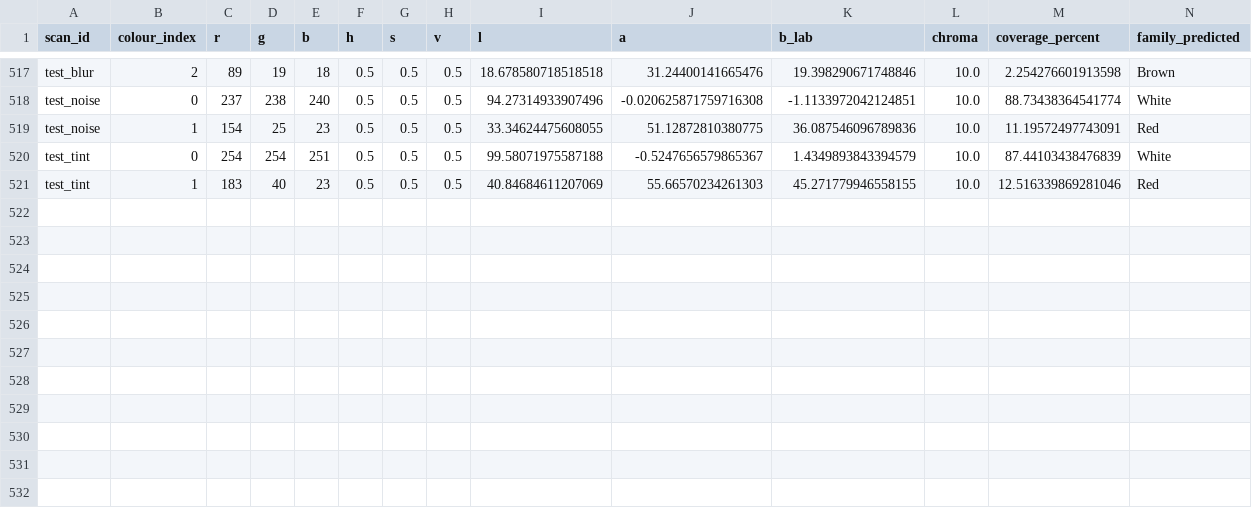
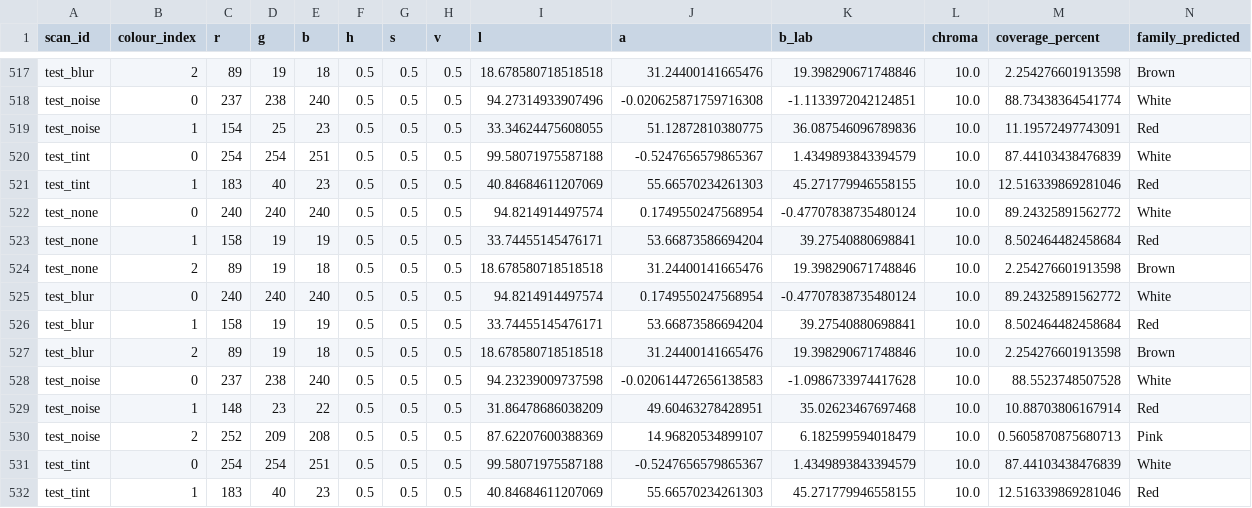
Before and after one commit to Cammy316/masterschemestealer, a CSV file: python-api/data/ml/colours/colours_training.csv, drawn as a sheet; only a part is shown, gaps mark what is left out; rows hold the shown columns only; the diff names each change by its address in the sheet, - before the commit and + after, or states it on an @@ line.

```diff
--- a/python-api/data/ml/colours/colours_training.csv
+++ b/python-api/data/ml/colours/colours_training.csv
+row 522: test_none | 0 | 240 | 240 | 240 | 0.5 | 0.5 | 0.5 | 94.8214914497574 | 0.1749550247568954 | -0.47707838735480124 | 10.0 | 89.24325891562772 | White
+row 523: test_none | 1 | 158 | 19 | 19 | 0.5 | 0.5 | 0.5 | 33.74455145476171 | 53.66873586694204 | 39.27540880698841 | 10.0 | 8.502464482458684 | Red
+row 524: test_none | 2 | 89 | 19 | 18 | 0.5 | 0.5 | 0.5 | 18.678580718518518 | 31.24400141665476 | 19.398290671748846 | 10.0 | 2.254276601913598 | Brown
+row 525: test_blur | 0 | 240 | 240 | 240 | 0.5 | 0.5 | 0.5 | 94.8214914497574 | 0.1749550247568954 | -0.47707838735480124 | 10.0 | 89.24325891562772 | White
+row 526: test_blur | 1 | 158 | 19 | 19 | 0.5 | 0.5 | 0.5 | 33.74455145476171 | 53.66873586694204 | 39.27540880698841 | 10.0 | 8.502464482458684 | Red
+row 527: test_blur | 2 | 89 | 19 | 18 | 0.5 | 0.5 | 0.5 | 18.678580718518518 | 31.24400141665476 | 19.398290671748846 | 10.0 | 2.254276601913598 | Brown
+row 528: test_noise | 0 | 237 | 238 | 240 | 0.5 | 0.5 | 0.5 | 94.23239009737598 | -0.020614472656138583 | -1.0986733974417628 | 10.0 | 88.5523748507528 | White
+row 529: test_noise | 1 | 148 | 23 | 22 | 0.5 | 0.5 | 0.5 | 31.86478686038209 | 49.60463278428951 | 35.02623467697468 | 10.0 | 10.88703806167914 | Red
+row 530: test_noise | 2 | 252 | 209 | 208 | 0.5 | 0.5 | 0.5 | 87.62207600388369 | 14.96820534899107 | 6.182599594018479 | 10.0 | 0.5605870875680713 | Pink
+row 531: test_tint | 0 | 254 | 254 | 251 | 0.5 | 0.5 | 0.5 | 99.58071975587188 | -0.5247656579865367 | 1.4349893843394579 | 10.0 | 87.44103438476839 | White
+row 532: test_tint | 1 | 183 | 40 | 23 | 0.5 | 0.5 | 0.5 | 40.84684611207069 | 55.66570234261303 | 45.271779946558155 | 10.0 | 12.516339869281046 | Red
```
Also changed, not shown: 9 other files.
